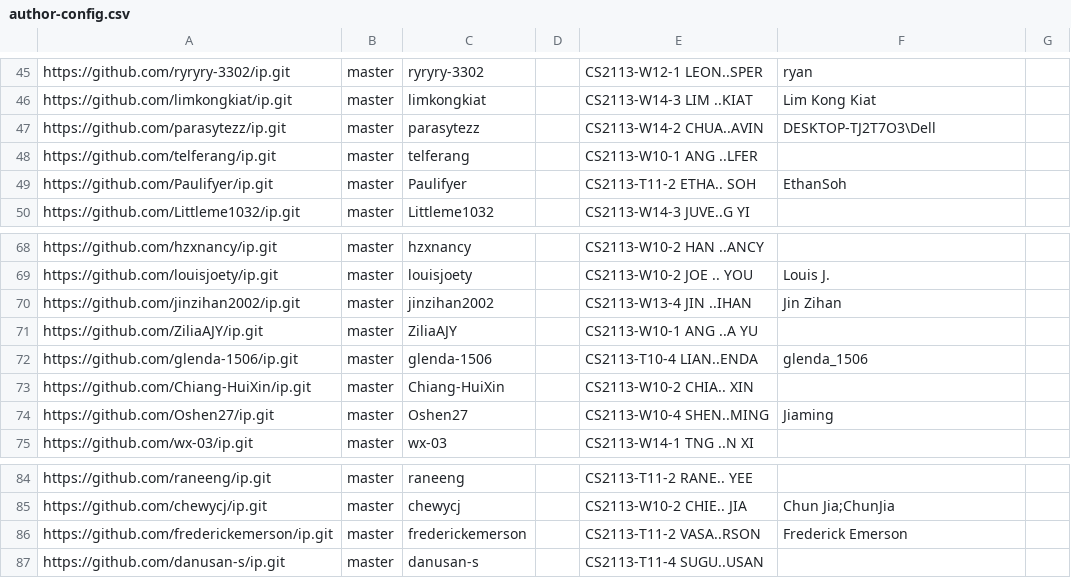
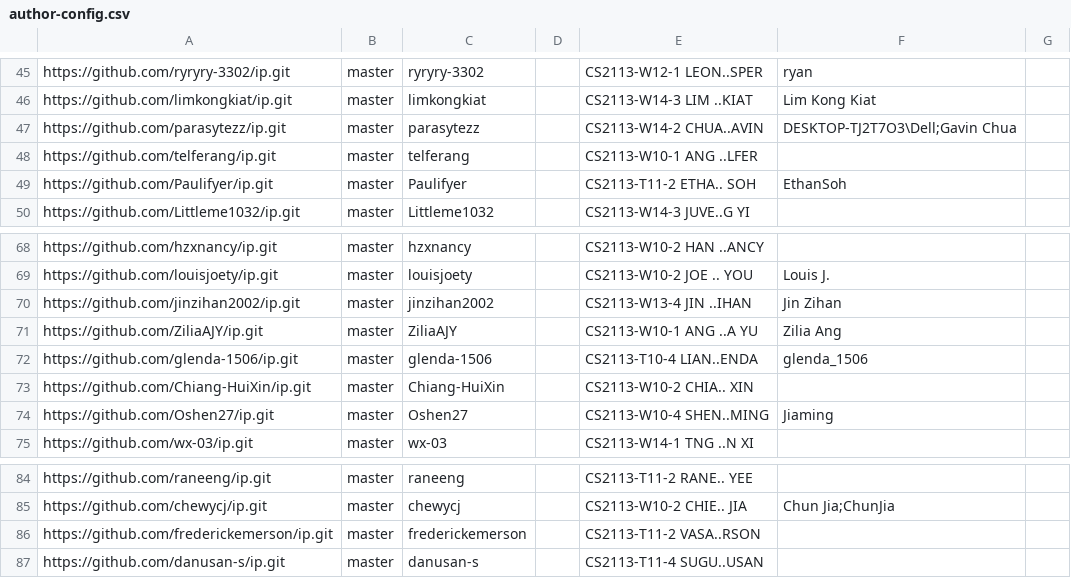
Before and after one commit to nus-cs2113-AY2425S1/ip-dashboard, a CSV file: configs/author-config.csv, drawn as a sheet; only a part is shown, gaps mark what is left out.

Commit message:
Update configs

```diff
--- a/configs/author-config.csv
+++ b/configs/author-config.csv
@@ -46,3 +46,3 @@ https://github.com/ryryry-3302/ip.git,master,ryryry-3302,,CS2113-W12-1 LEON..SPE
 https://github.com/limkongkiat/ip.git,master,limkongkiat,,CS2113-W14-3 LIM ..KIAT,Lim Kong Kiat,
-https://github.com/parasytezz/ip.git,master,parasytezz,,CS2113-W14-2 CHUA..AVIN,DESKTOP-TJ2T7O3\Dell,
+https://github.com/parasytezz/ip.git,master,parasytezz,,CS2113-W14-2 CHUA..AVIN,DESKTOP-TJ2T7O3\Dell;Gavin Chua,
 https://github.com/telferang/ip.git,master,telferang,,CS2113-W10-1 ANG ..LFER,,
@@ -70,3 +70,3 @@ https://github.com/louisjoety/ip.git,master,louisjoety,,CS2113-W10-2 JOE .. YOU,
 https://github.com/jinzihan2002/ip.git,master,jinzihan2002,,CS2113-W13-4 JIN ..IHAN,Jin Zihan,
-https://github.com/ZiliaAJY/ip.git,master,ZiliaAJY,,CS2113-W10-1 ANG ..A YU,,
+https://github.com/ZiliaAJY/ip.git,master,ZiliaAJY,,CS2113-W10-1 ANG ..A YU,Zilia Ang,
 https://github.com/glenda-1506/ip.git,master,glenda-1506,,CS2113-T10-4 LIAN..ENDA,glenda_1506,
@@ -85,3 +85,3 @@ https://github.com/raneeng/ip.git,master,raneeng,,CS2113-T11-2 RANE.. YEE,,
 https://github.com/chewycj/ip.git,master,chewycj,,CS2113-W10-2 CHIE.. JIA,Chun Jia;ChunJia,
-https://github.com/frederickemerson/ip.git,master,frederickemerson,,CS2113-T11-2 VASA..RSON,Frederick Emerson,
+https://github.com/frederickemerson/ip.git,master,frederickemerson,,CS2113-T11-2 VASA..RSON,,
 https://github.com/danusan-s/ip.git,master,danusan-s,,CS2113-T11-4 SUGU..USAN,,
```
